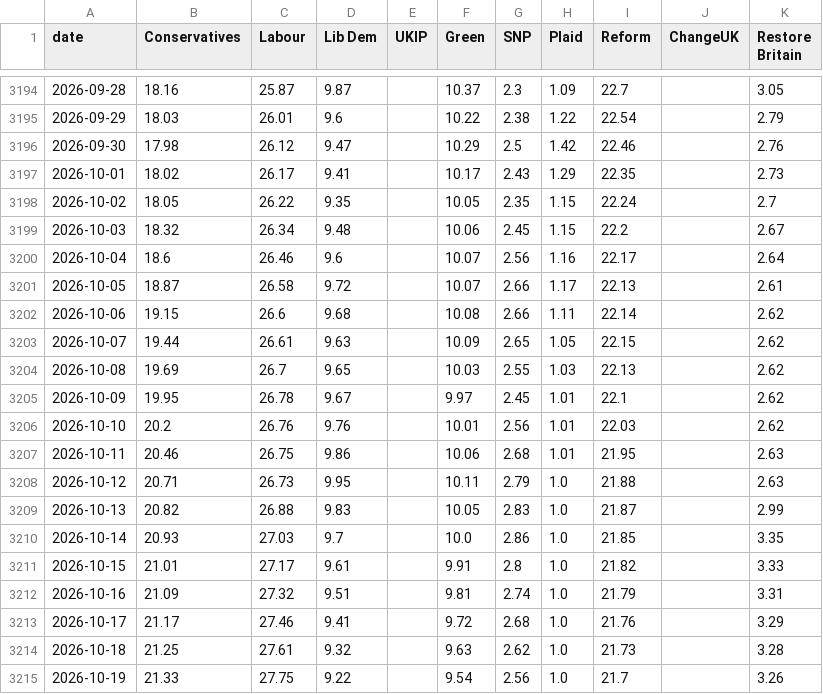
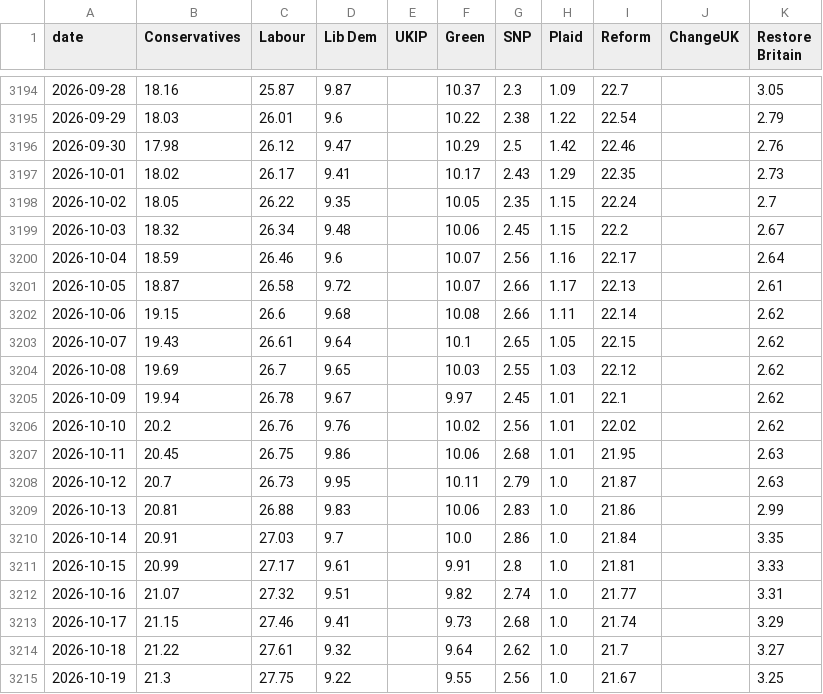
Before and after one commit to scottbar/polls, a CSV file: uk-polls-all.csv, drawn as a sheet; only a part is shown, gaps mark what is left out; the diff covers the shown part only.

```diff
--- a/uk-polls-all.csv
+++ b/uk-polls-all.csv
@@ -3199,17 +3199,17 @@ date,Conservatives,Labour,Lib Dem,UKIP,Green,SNP,Plaid,Reform,ChangeUK,Restore B
 2026-10-03,18.32,26.34,9.48,,10.06,2.45,1.15,22.2,,2.67
-2026-10-04,18.6,26.46,9.6,,10.07,2.56,1.16,22.17,,2.64
+2026-10-04,18.59,26.46,9.6,,10.07,2.56,1.16,22.17,,2.64
 2026-10-05,18.87,26.58,9.72,,10.07,2.66,1.17,22.13,,2.61
 2026-10-06,19.15,26.6,9.68,,10.08,2.66,1.11,22.14,,2.62
-2026-10-07,19.44,26.61,9.63,,10.09,2.65,1.05,22.15,,2.62
-2026-10-08,19.69,26.7,9.65,,10.03,2.55,1.03,22.13,,2.62
-2026-10-09,19.95,26.78,9.67,,9.97,2.45,1.01,22.1,,2.62
-2026-10-10,20.2,26.76,9.76,,10.01,2.56,1.01,22.03,,2.62
-2026-10-11,20.46,26.75,9.86,,10.06,2.68,1.01,21.95,,2.63
-2026-10-12,20.71,26.73,9.95,,10.11,2.79,1.0,21.88,,2.63
-2026-10-13,20.82,26.88,9.83,,10.05,2.83,1.0,21.87,,2.99
-2026-10-14,20.93,27.03,9.7,,10.0,2.86,1.0,21.85,,3.35
-2026-10-15,21.01,27.17,9.61,,9.91,2.8,1.0,21.82,,3.33
-2026-10-16,21.09,27.32,9.51,,9.81,2.74,1.0,21.79,,3.31
-2026-10-17,21.17,27.46,9.41,,9.72,2.68,1.0,21.76,,3.29
-2026-10-18,21.25,27.61,9.32,,9.63,2.62,1.0,21.73,,3.28
-2026-10-19,21.33,27.75,9.22,,9.54,2.56,1.0,21.7,,3.26
+2026-10-07,19.43,26.61,9.64,,10.1,2.65,1.05,22.15,,2.62
+2026-10-08,19.69,26.7,9.65,,10.03,2.55,1.03,22.12,,2.62
+2026-10-09,19.94,26.78,9.67,,9.97,2.45,1.01,22.1,,2.62
+2026-10-10,20.2,26.76,9.76,,10.02,2.56,1.01,22.02,,2.62
+2026-10-11,20.45,26.75,9.86,,10.06,2.68,1.01,21.95,,2.63
+2026-10-12,20.7,26.73,9.95,,10.11,2.79,1.0,21.87,,2.63
+2026-10-13,20.81,26.88,9.83,,10.06,2.83,1.0,21.86,,2.99
+2026-10-14,20.91,27.03,9.7,,10.0,2.86,1.0,21.84,,3.35
+2026-10-15,20.99,27.17,9.61,,9.91,2.8,1.0,21.81,,3.33
+2026-10-16,21.07,27.32,9.51,,9.82,2.74,1.0,21.77,,3.31
+2026-10-17,21.15,27.46,9.41,,9.73,2.68,1.0,21.74,,3.29
+2026-10-18,21.22,27.61,9.32,,9.64,2.62,1.0,21.7,,3.27
+2026-10-19,21.3,27.75,9.22,,9.55,2.56,1.0,21.67,,3.25
```
Also changed, not shown: 7 added rows and 83 edited cells elsewhere in this file, uk-polls.csv.
